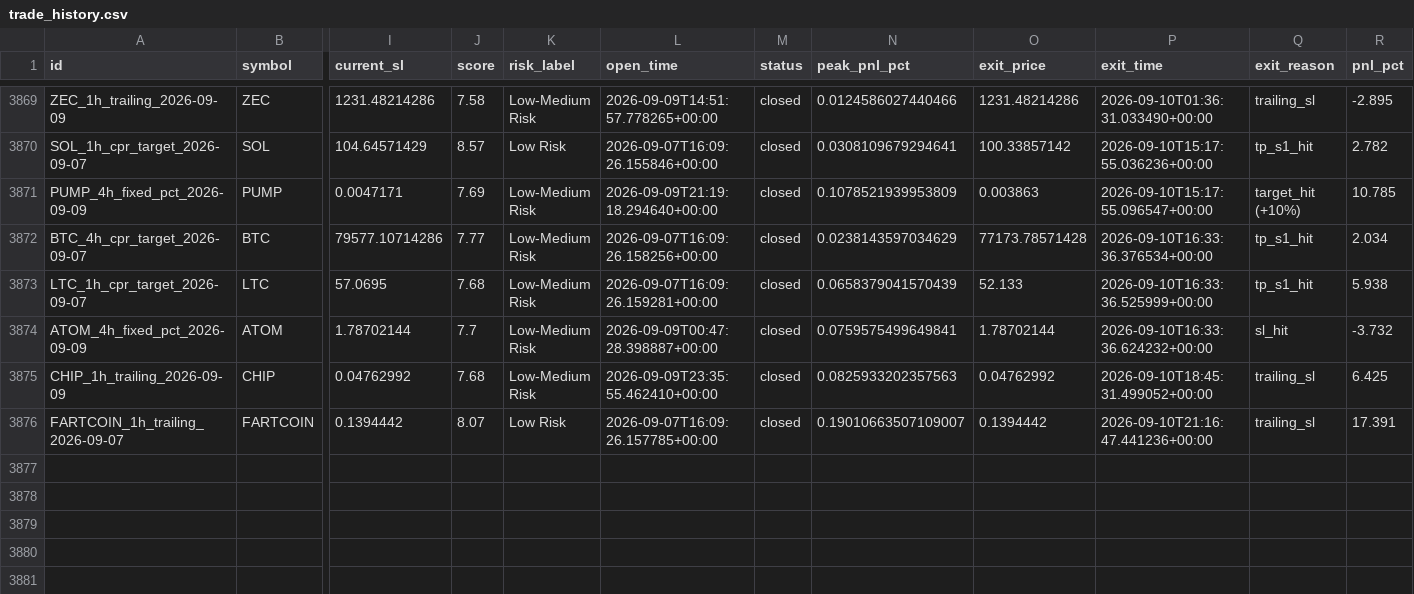
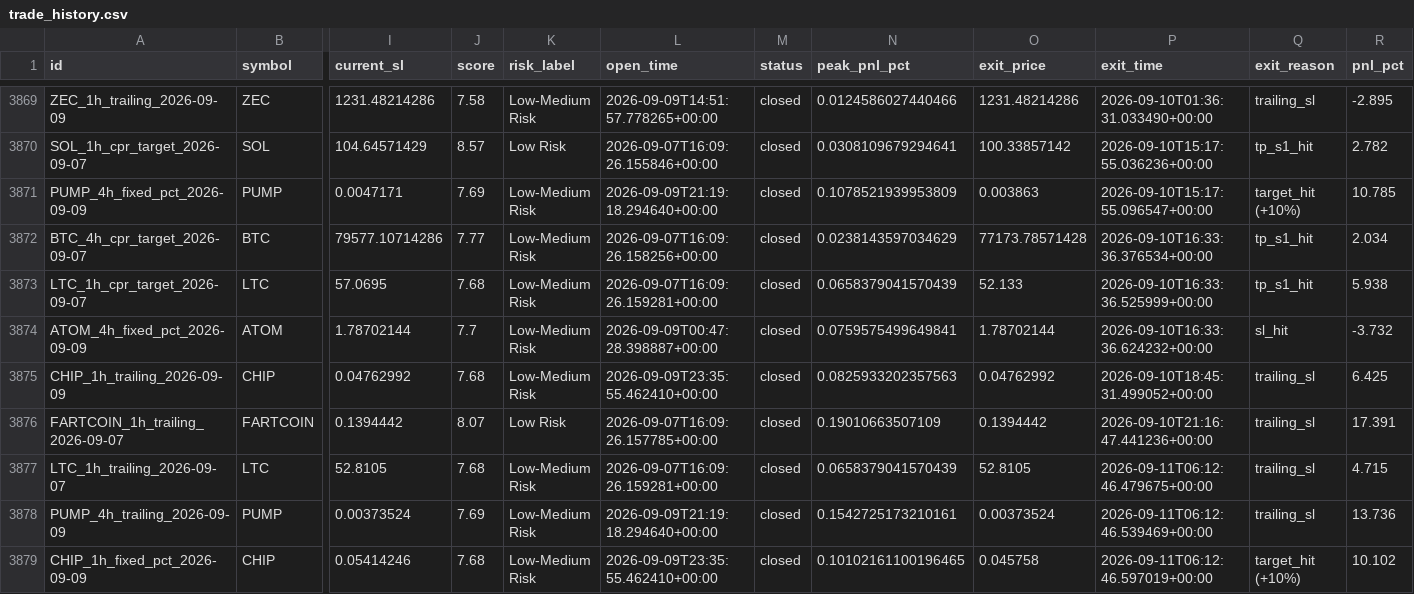
Before and after one commit to raamdhul-star/varam-dynamics-bot, a CSV file: results/paper_trades/trade_history.csv, drawn as a sheet; only a part is shown, gaps mark what is left out; rows hold the shown columns only; the diff names each change by its address in the sheet, - before the commit and + after, or states it on an @@ line.

```diff
--- a/results/paper_trades/trade_history.csv
+++ b/results/paper_trades/trade_history.csv
-N3876 (peak_pnl_pct): 0.19010663507109007
+N3876 (peak_pnl_pct): 0.19010663507109
+row 3877: LTC_1h_trailing_2026-09-07 | LTC | 52.8105 | 7.68 | Low-Medium Risk | 2026-09-07T16:09:26.159281+00:00 | closed | 0.0658379041570439 | 52.8105 | 2026-09-11T06:12:46.479675+00:00 | trailing_sl | 4.715
+row 3878: PUMP_4h_trailing_2026-09-09 | PUMP | 0.00373524 | 7.69 | Low-Medium Risk | 2026-09-09T21:19:18.294640+00:00 | closed | 0.1542725173210161 | 0.00373524 | 2026-09-11T06:12:46.539469+00:00 | trailing_sl | 13.736
+row 3879: CHIP_1h_fixed_pct_2026-09-09 | CHIP | 0.05414246 | 7.68 | Low-Medium Risk | 2026-09-09T23:35:55.462410+00:00 | closed | 0.10102161100196465 | 0.045758 | 2026-09-11T06:12:46.597019+00:00 | target_hit (+10%) | 10.102
```
Also changed, not shown: 1 other file.
